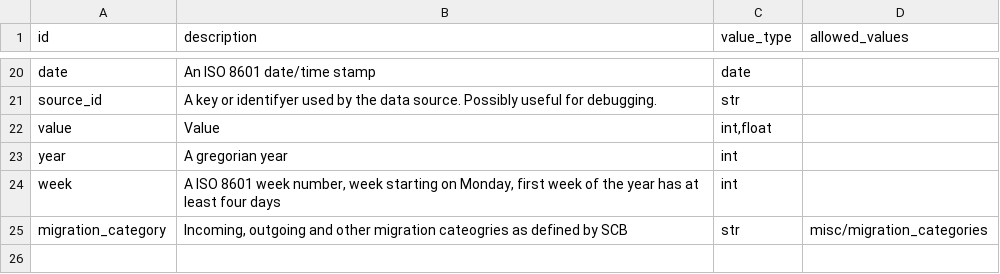
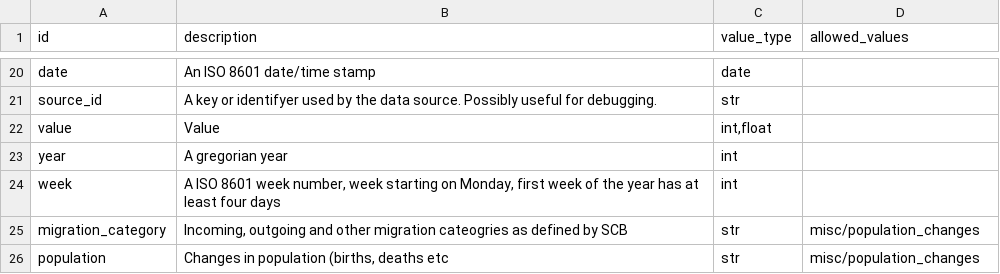
Before and after one commit to marple-newsrobot/marple-datatypes, a CSV file: datatypes.csv, drawn as a sheet; only a part is shown, gaps mark what is left out.

Commit message:
Add population categories

```diff
--- a/datatypes.csv
+++ b/datatypes.csv
@@ -24,2 +24,3 @@ year,A gregorian year,int,
 week,"A ISO 8601 week number, week starting on Monday, first week of the year has at least four days",int,
-migration_category,"Incoming, outgoing and other migration cateogries as defined by SCB","str",misc/migration_categories
+migration_category,"Incoming, outgoing and other migration cateogries as defined by SCB","str",misc/population_changes
+population,"Changes in population (births, deaths etc","str","misc/population_changes"
```
Also changed, not shown: 1 other file.
